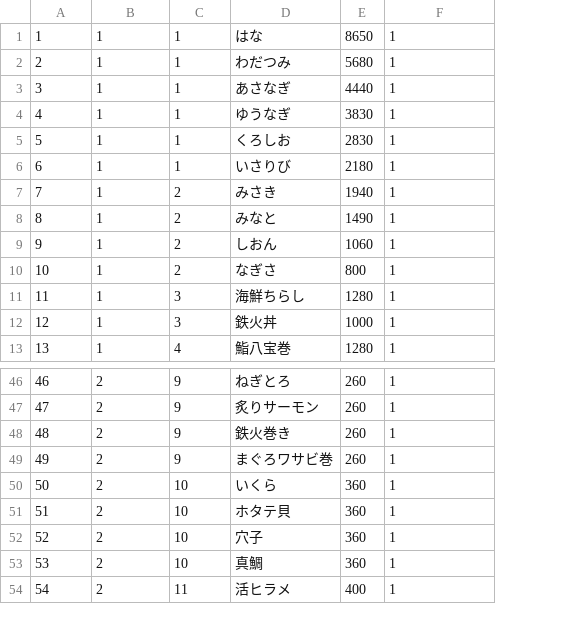
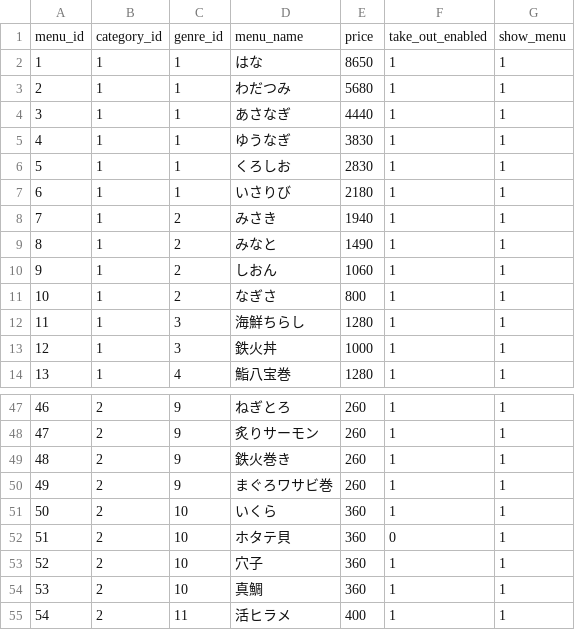
Before and after one commit to okajima-hirotada/praha, a CSV file: 1_データベース設計/DBモデリング1/mysql/init/menus.csv, drawn as a sheet; only a part is shown, gaps mark what is left out; addresses are those after the commit; the diff names each change by its address in the sheet, - before the commit and + after, or states it on an @@ line.

```diff
--- a/1_データベース設計/DBモデリング1/mysql/init/menus.csv
+++ b/1_データベース設計/DBモデリング1/mysql/init/menus.csv
+column G, rows 2-14: all 1; rows 47-55: all 1
+row 1: menu_id | category_id | genre_id | menu_name | price | take_out_enabled | show_menu
-F52: 1
+F52: 0
```
Also changed, not shown: 1_データベース設計/DBモデリング1/mysql/init/genres.csv, 1_データベース設計/DBモデリング1/mysql/init/order_menus.csv, 10 other files.
